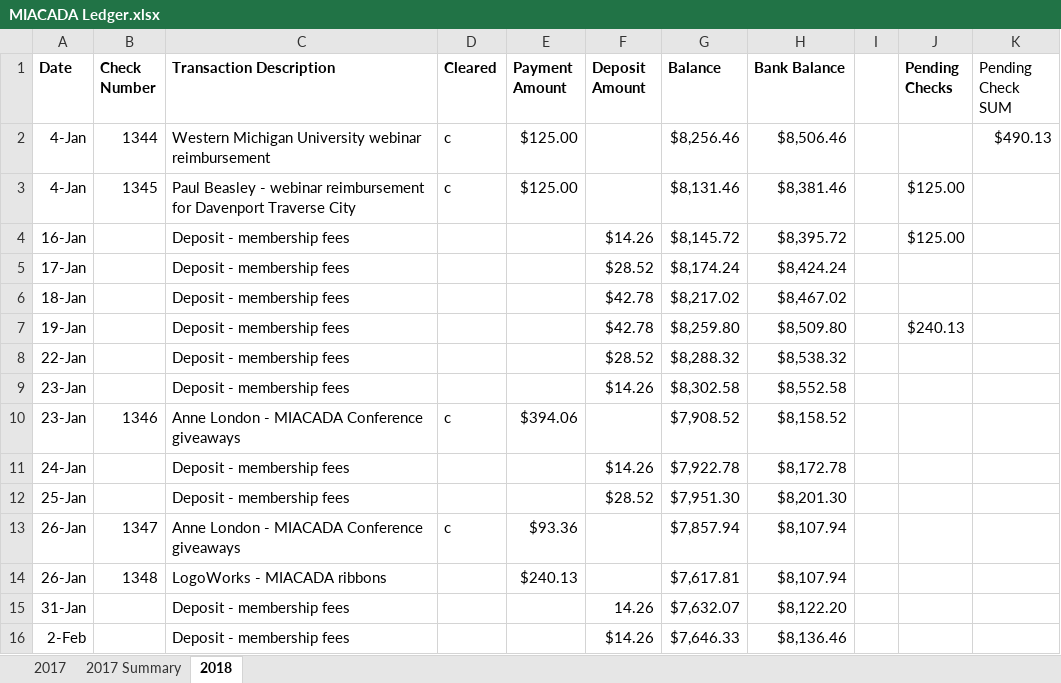
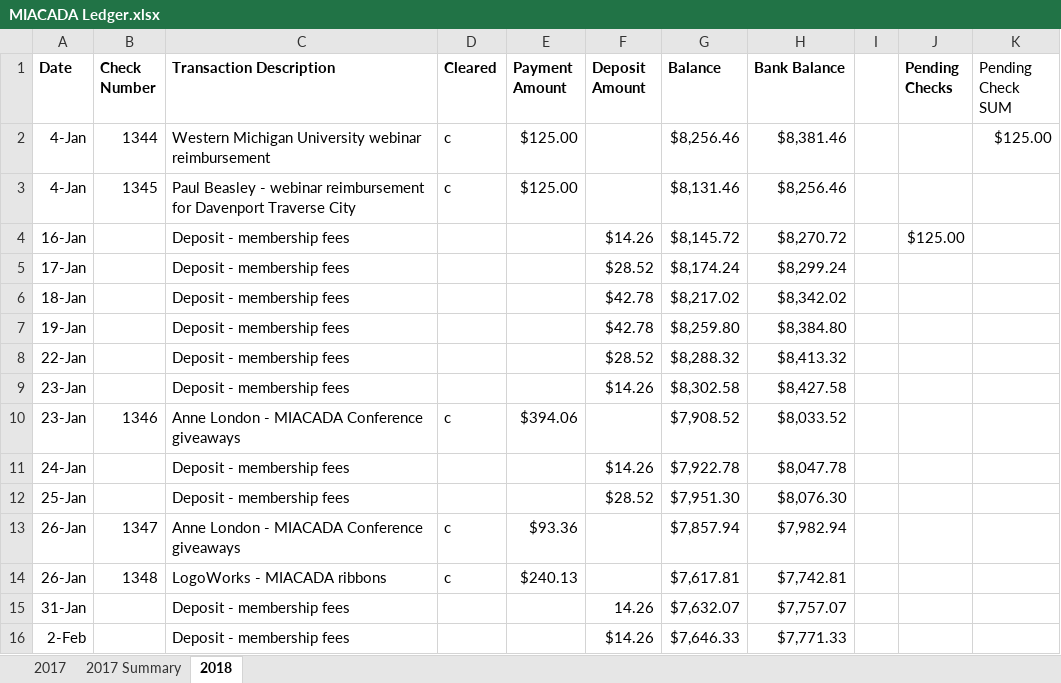
Before and after one commit to admcches/MIACADA, an Excel workbook: MIACADA Ledger.xlsx, sheet 2018, drawn as a sheet; values as stored, in another font and other column widths than the file's, no borders; conditional formats not drawn; the diff names each change by its address in the sheet, - before the commit and + after, or states it on an @@ line.

Commit message:
Cashed checks from Logoworks and MSU

```diff
--- a/MIACADA Ledger.xlsx (sheet 2018)
+++ b/MIACADA Ledger.xlsx (sheet 2018)
-H2 (Bank Balance): $8,506.46
+H2 (Bank Balance): $8,381.46
-K2 (Pending Check SUM): $490.13
+K2 (Pending Check SUM): $125.00
-H3 (Bank Balance): $8,381.46
+H3 (Bank Balance): $8,256.46
-J3 (Pending Checks): $125.00
+J3 (Pending Checks): (empty)
-H4 (Bank Balance): $8,395.72
+H4 (Bank Balance): $8,270.72
-H5 (Bank Balance): $8,424.24
+H5 (Bank Balance): $8,299.24
-H6 (Bank Balance): $8,467.02
+H6 (Bank Balance): $8,342.02
-H7 (Bank Balance): $8,509.80
+H7 (Bank Balance): $8,384.80
-J7 (Pending Checks): $240.13
+J7 (Pending Checks): (empty)
-H8 (Bank Balance): $8,538.32
+H8 (Bank Balance): $8,413.32
-H9 (Bank Balance): $8,552.58
+H9 (Bank Balance): $8,427.58
-H10 (Bank Balance): $8,158.52
+H10 (Bank Balance): $8,033.52
-H11 (Bank Balance): $8,172.78
+H11 (Bank Balance): $8,047.78
-H12 (Bank Balance): $8,201.30
+H12 (Bank Balance): $8,076.30
-H13 (Bank Balance): $8,107.94
+H13 (Bank Balance): $7,982.94
-D14 (Cleared): (empty)
+D14 (Cleared): c
-H14 (Bank Balance): $8,107.94
+H14 (Bank Balance): $7,742.81
-H15 (Bank Balance): $8,122.20
+H15 (Bank Balance): $7,757.07
-H16 (Bank Balance): $8,136.46
+H16 (Bank Balance): $7,771.33
```
Also changed, not shown: sheet 2017, charts or pictures.
